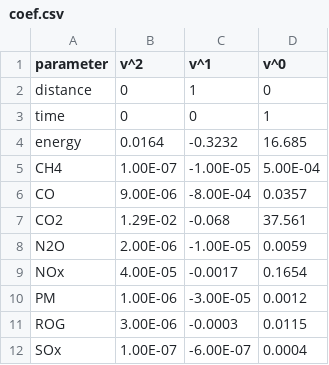
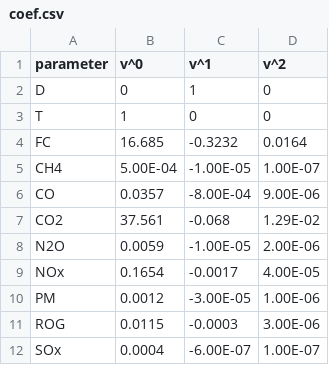
Before and after one commit to anmol1104/TrafficAssignment, a CSV file: src/Network/Braess-Example/coef.csv, drawn as a sheet.

```diff
--- a/src/Network/Braess-Example/coef.csv
+++ b/src/Network/Braess-Example/coef.csv
@@ -1,12 +1,12 @@
-parameter,v^2,v^1,v^0
-distance,0,1,0
-time,0,0,1
-energy,0.0164,-0.3232,16.685
-CH4,1.00E-07,-1.00E-05,5.00E-04
-CO,9.00E-06,-8.00E-04,0.0357
-CO2,1.29E-02,-0.068,37.561
-N2O,2.00E-06,-1.00E-05,0.0059
-NOx,4.00E-05,-0.0017,0.1654
-PM,1.00E-06,-3.00E-05,0.0012
-ROG,3.00E-06,-0.0003,0.0115
-SOx,1.00E-07,-6.00E-07,0.0004
+parameter,v^0,v^1,v^2
+D,0,1,0
+T,1,0,0
+FC,16.685,-0.3232,0.0164
+CH4,5.00E-04,-1.00E-05,1.00E-07
+CO,0.0357,-8.00E-04,9.00E-06
+CO2,37.561,-0.068,1.29E-02
+N2O,0.0059,-1.00E-05,2.00E-06
+NOx,0.1654,-0.0017,4.00E-05
+PM,0.0012,-3.00E-05,1.00E-06
+ROG,0.0115,-0.0003,3.00E-06
+SOx,0.0004,-6.00E-07,1.00E-07
```
Also changed, not shown: 1 other file.
